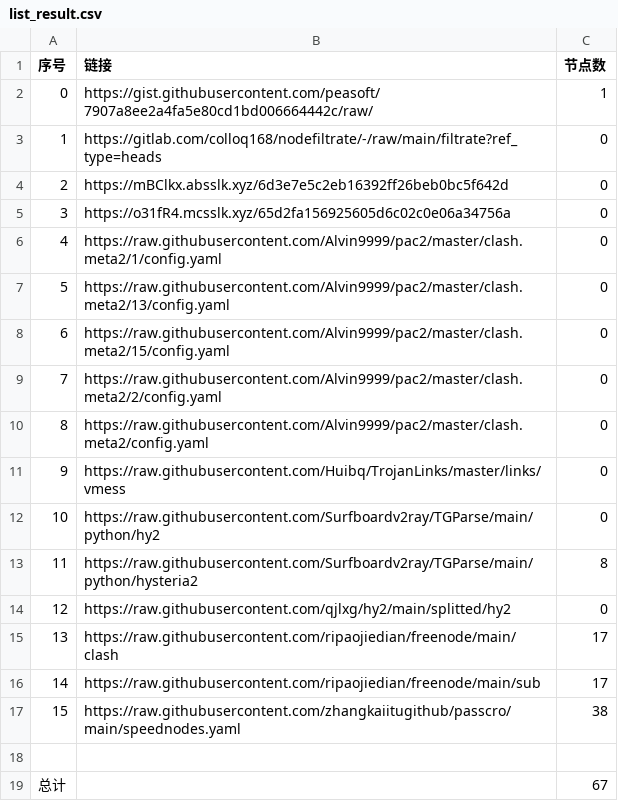
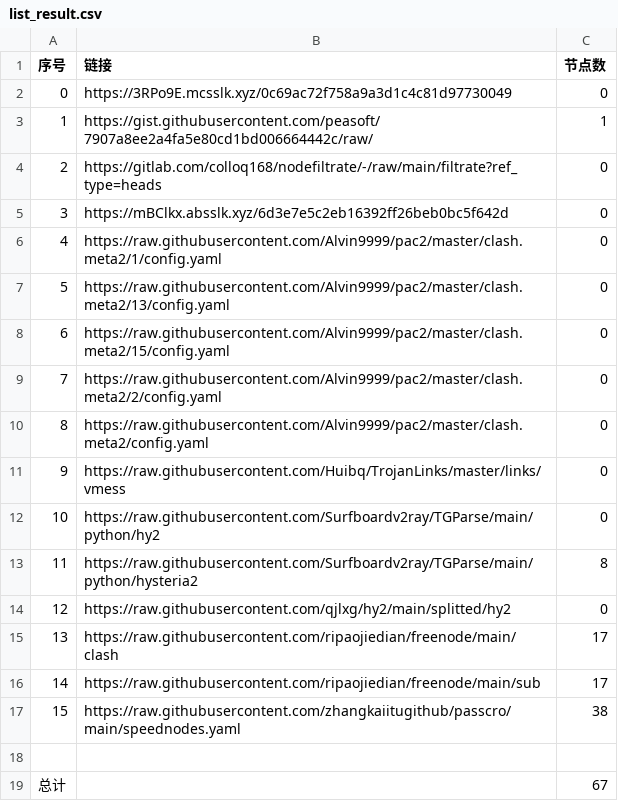
Before and after one commit to my-tv1/NoMoreWalls, a CSV file: list_result.csv, drawn as a sheet; removed rows and columns are numbered as before the commit, all else as after; the diff names each change by its address in the sheet, - before the commit and + after, or states it on an @@ line.

```diff
--- a/list_result.csv
+++ b/list_result.csv
+row 2: 0 | https://3RPo9E.mcsslk.xyz/0c69ac72f758a9a3d1c4c81d97730049 | 0
@@ column A (序号) renumbered between rows 3 and 5 @@
-row 5: 3 | https://o31fR4.mcsslk.xyz/65d2fa156925605d6c02c0e06a34756a | 0
```
Also changed, not shown: 3 other files.
